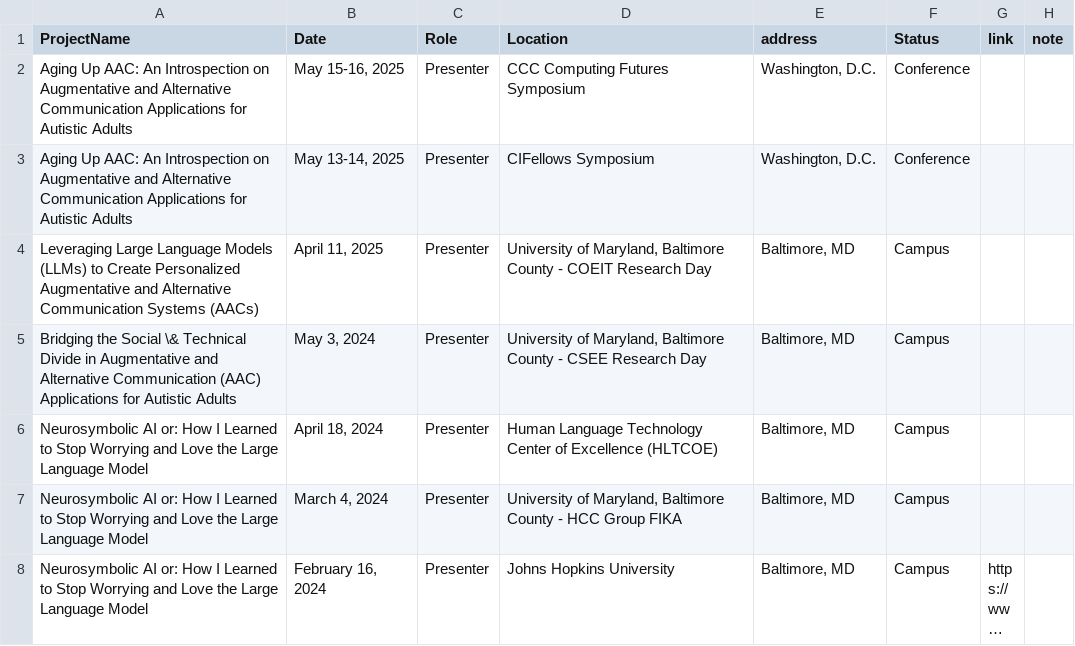
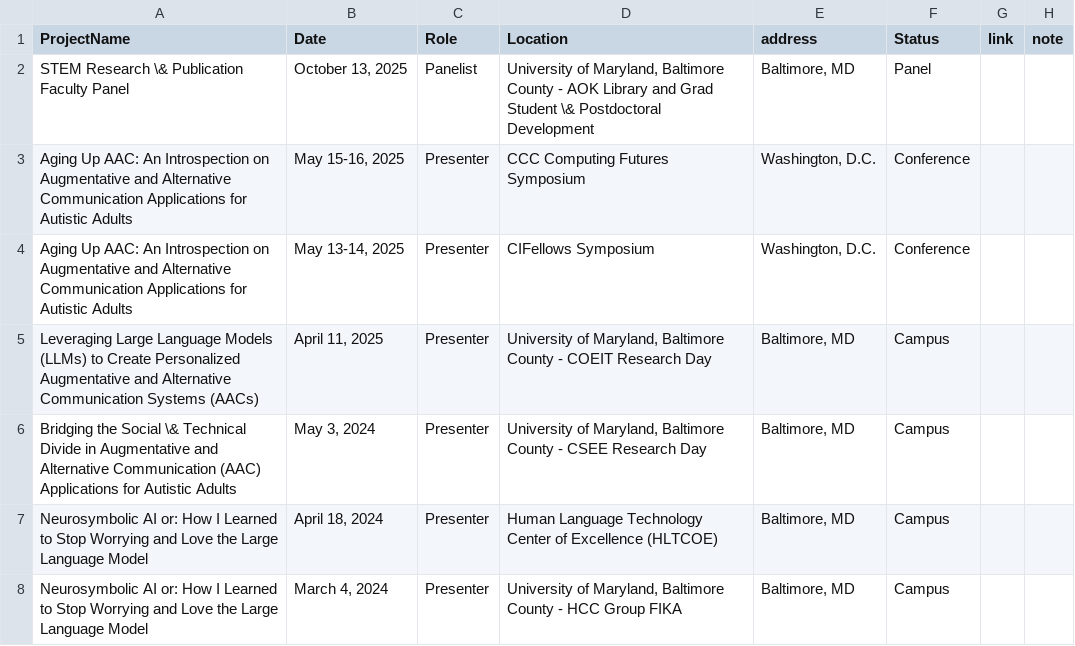
Before and after one commit to lara-martin/CV, a CSV file: cv/presentations.csv, drawn as a sheet; only a part is shown; the shorter side is filled out with more unchanged rows; long unchanged cells end in …; the diff names each change by its address in the sheet, - before the commit and + after, or states it on an @@ line.

```diff
--- a/cv/presentations.csv
+++ b/cv/presentations.csv
+row 2: STEM Research \& Publication Faculty Panel | October 13, 2025 | Panelist | University of Maryland, Baltimore County - AOK Library and Grad Student \& Postdoctoral Development | Baltimore, MD | Panel
```
Also changed, not shown: cv/professional.csv, 8 other files.
